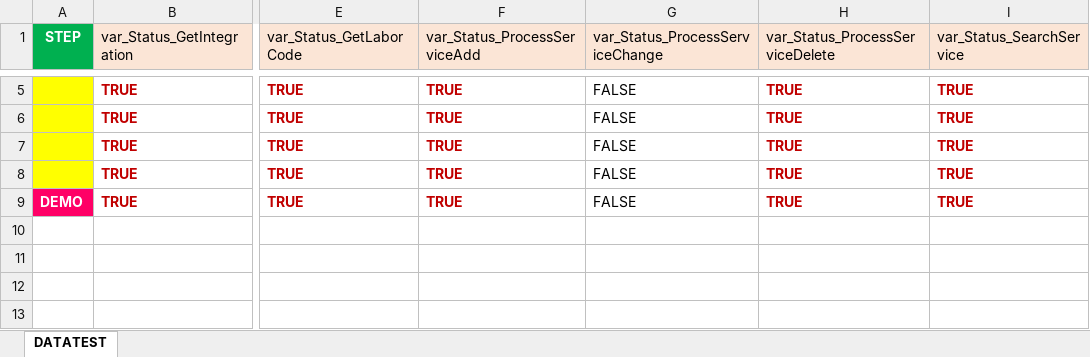
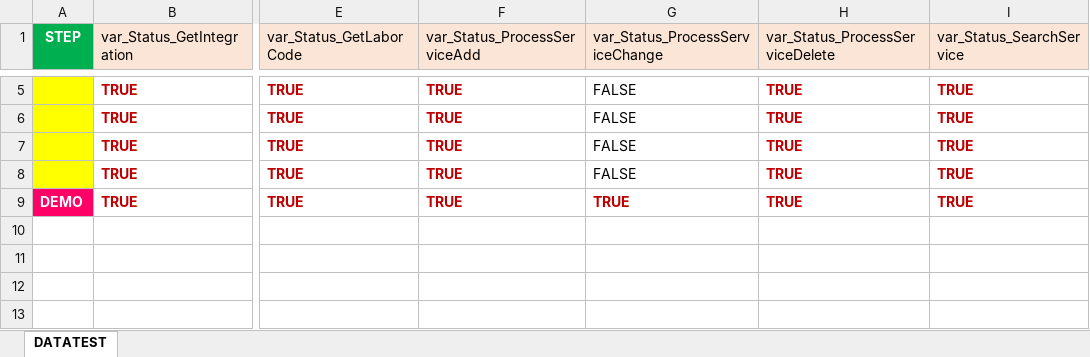
Before and after one commit to LeVinhGithub/TITAN_HOLDEN_API, an Excel workbook: Data Files/Holden/DATA_DRIVEN_HOLDEN.xlsx, sheet DATATEST, drawn as a sheet; only a part is shown, gaps mark what is left out; values as stored, in another font and other column widths than the file's, no borders; the diff names each change by its address in the sheet, - before the commit and + after, or states it on an @@ line.

```diff
--- a/Data Files/Holden/DATA_DRIVEN_HOLDEN.xlsx (sheet DATATEST)
+++ b/Data Files/Holden/DATA_DRIVEN_HOLDEN.xlsx (sheet DATATEST)
-G9 (var_Status_ProcessServiceChange): FALSE
+G9 (var_Status_ProcessServiceChange): TRUE
@@ G9 bold: off → on, text colour: black → #C00000 @@
```
Also changed, not shown: 1 other file.
